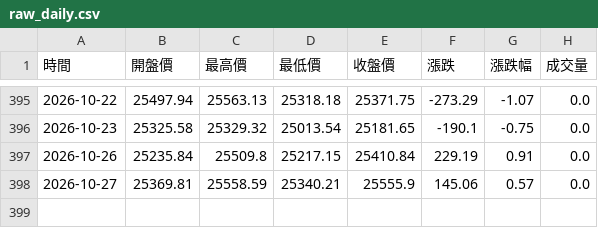
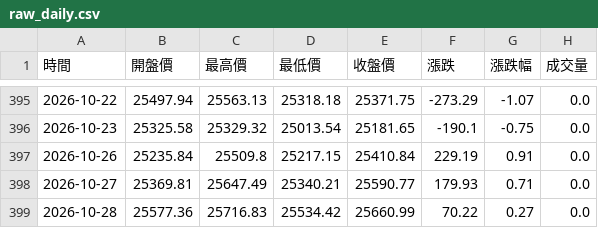
Before and after one commit to hawk82508-cloud/asia-europe-indices, a CSV file: data/GDAXI/raw_daily.csv, drawn as a sheet; only a part is shown, gaps mark what is left out.

```diff
--- a/data/GDAXI/raw_daily.csv
+++ b/data/GDAXI/raw_daily.csv
@@ -397,2 +397,3 @@
 2026-10-26,25235.84,25509.8,25217.15,25410.84,229.19,0.91,0.0
-2026-10-27,25369.81,25558.59,25340.21,25555.9,145.06,0.57,0.0
+2026-10-27,25369.81,25647.49,25340.21,25590.77,179.93,0.71,0.0
+2026-10-28,25577.36,25716.83,25534.42,25660.99,70.22,0.27,0.0
```
Also changed, not shown: data/FCHI/raw_daily.csv, data/FTSE/raw_daily.csv, 14 other files.
